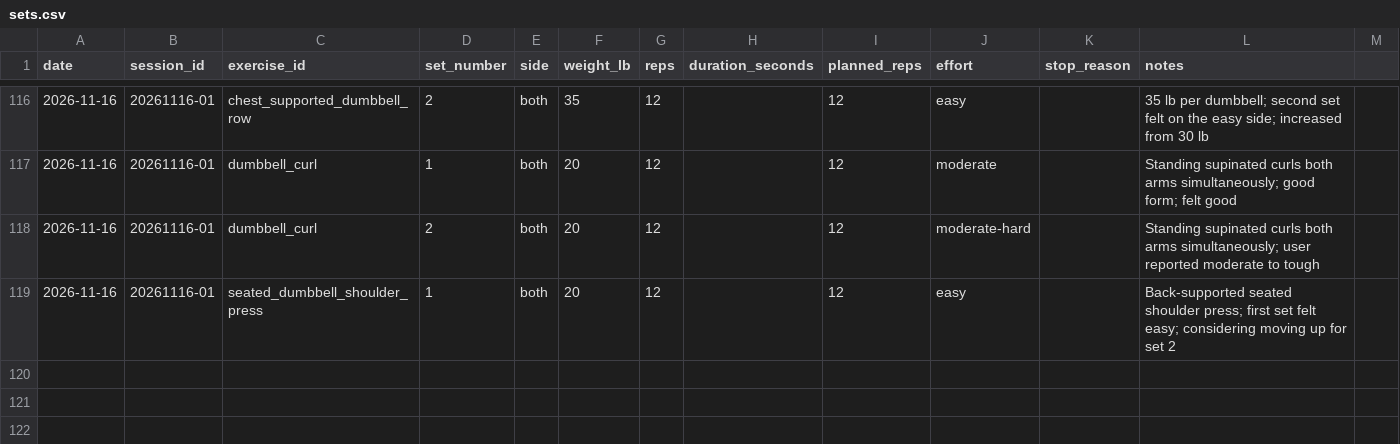
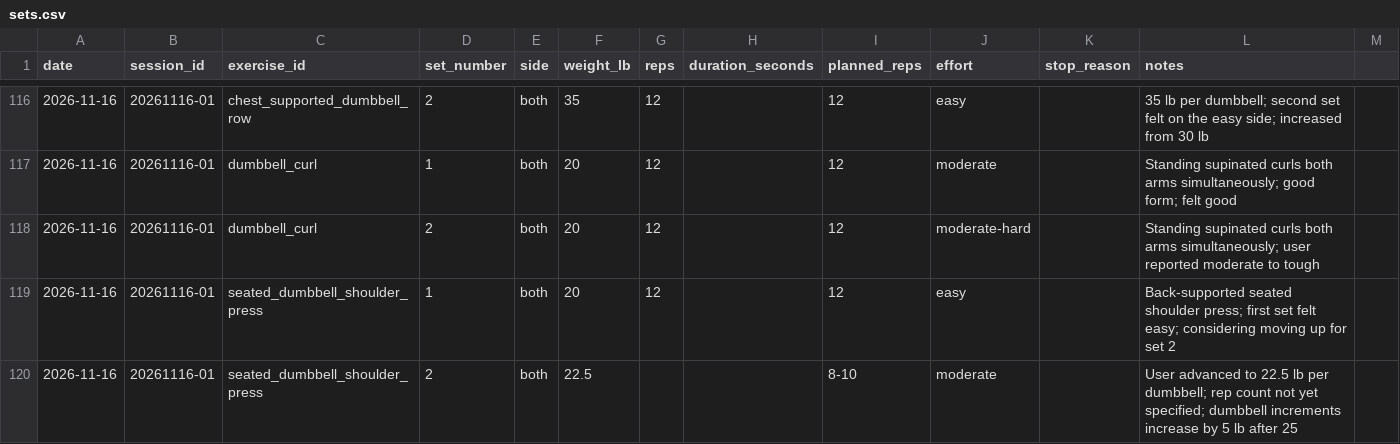
Before and after one commit to robskins95-stack/WorkoutLog, a CSV file: sets.csv, drawn as a sheet; only a part is shown, gaps mark what is left out; the diff names each change by its address in the sheet, - before the commit and + after, or states it on an @@ line.

Commit message:
Record Nov 16 shoulder press second set at 22.5 lb, moderate effort; reps pending

```diff
--- a/sets.csv
+++ b/sets.csv
+row 120: 2026-11-16 | 20261116-01 | seated_dumbbell_shoulder_press | 2 | both | 22.5 |  |  | 8-10 | moderate |  | User advanced to 22.5 lb per dumbbell; rep count not yet specified; dumbbell increments increase by 5 lb after 25
```
